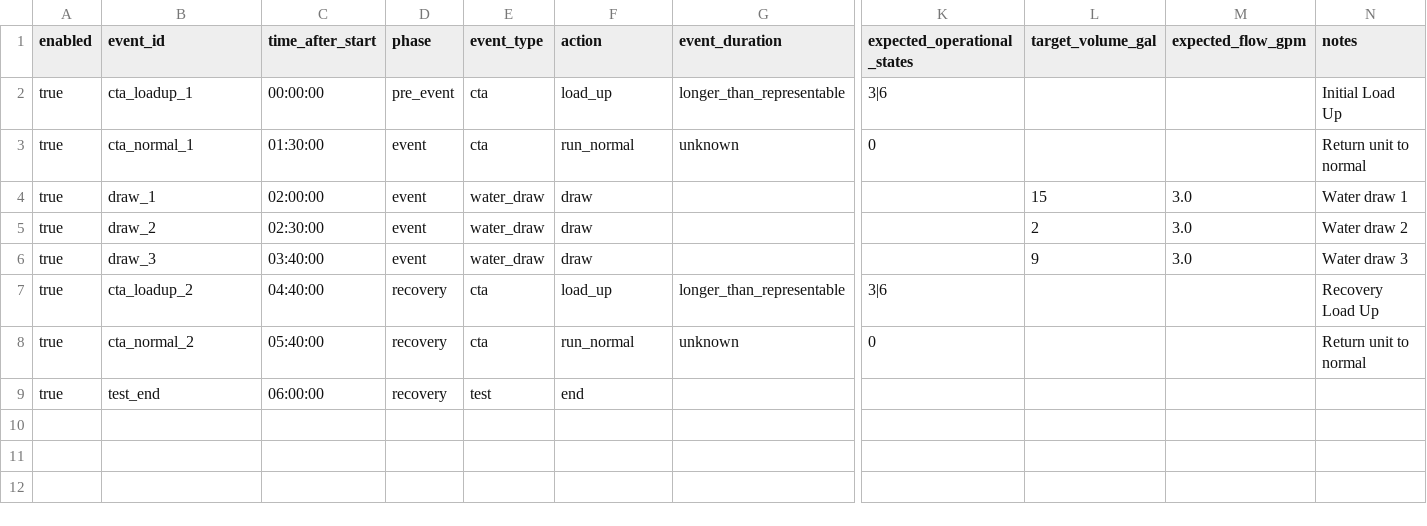
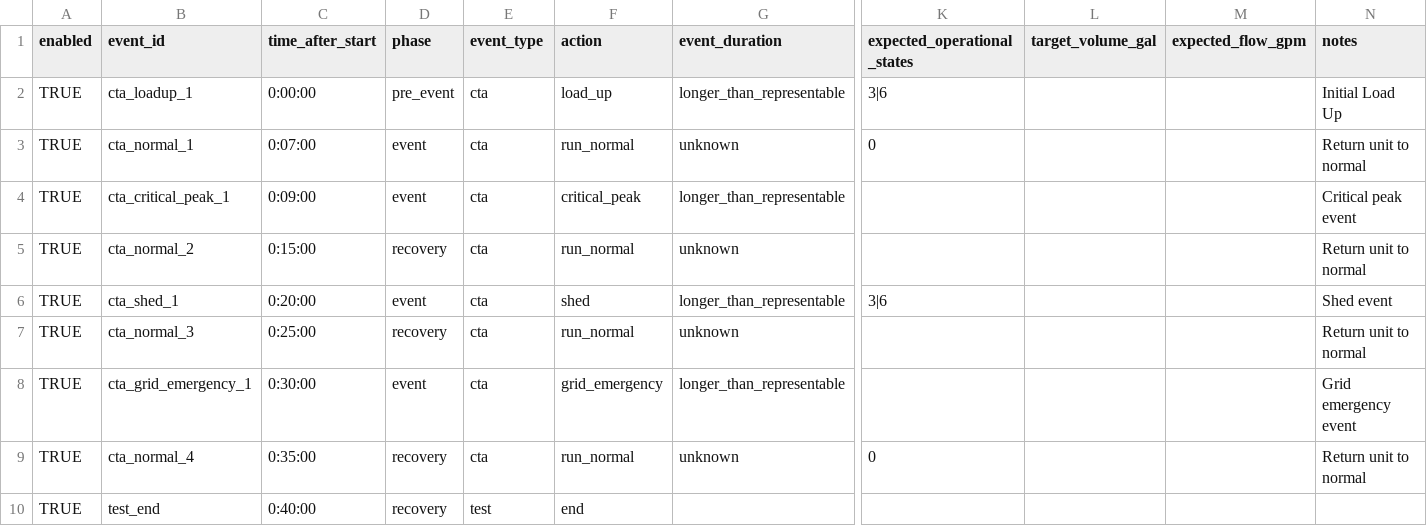
Before and after one commit to PortlandStatePowerLab/conformance_testing_team, a CSV file: software/conformance_test_schedule.csv, drawn as a sheet; only a part is shown, gaps mark what is left out; removed rows and columns are numbered as before the commit, all else as after; rows hold the shown columns only; the diff names each change by its address in the sheet, - before the commit and + after, or states it on an @@ line.

Commit message:
modified the schedule csv file

```diff
--- a/software/conformance_test_schedule.csv
+++ b/software/conformance_test_schedule.csv
-A2:A3 (enabled): true
+A2:A3 (enabled): TRUE
-C2 (time_after_start): 00:00:00
+C2 (time_after_start): 0:00:00
-C3 (time_after_start): 01:30:00
+C3 (time_after_start): 0:07:00
-row 4: true | draw_1 | 02:00:00 | event | water_draw | draw |  |  | 15 | 3.0 | Water draw 1
-row 5: true | draw_2 | 02:30:00 | event | water_draw | draw |  |  | 2 | 3.0 | Water draw 2
-row 6: true | draw_3 | 03:40:00 | event | water_draw | draw |  |  | 9 | 3.0 | Water draw 3
-row 7: true | cta_loadup_2 | 04:40:00 | recovery | cta | load_up | longer_than_representable | 3|6 |  |  | Recovery Load Up
+row 4: TRUE | cta_critical_peak_1 | 0:09:00 | event | cta | critical_peak | longer_than_representable |  |  |  | Critical peak event
-A5 (enabled): true
+A5 (enabled): TRUE
-C5 (time_after_start): 05:40:00
+C5 (time_after_start): 0:15:00
-K5 (expected_operational_states): 0
+K5 (expected_operational_states): (empty)
+row 6: TRUE | cta_shed_1 | 0:20:00 | event | cta | shed | longer_than_representable | 3|6 |  |  | Shed event
+row 7: TRUE | cta_normal_3 | 0:25:00 | recovery | cta | run_normal | unknown |  |  |  | Return unit to normal
+row 8: TRUE | cta_grid_emergency_1 | 0:30:00 | event | cta | grid_emergency | longer_than_representable |  |  |  | Grid emergency event
+row 9: TRUE | cta_normal_4 | 0:35:00 | recovery | cta | run_normal | unknown | 0 |  |  | Return unit to normal
-A10 (enabled): true
+A10 (enabled): TRUE
-C10 (time_after_start): 06:00:00
+C10 (time_after_start): 0:40:00
```
